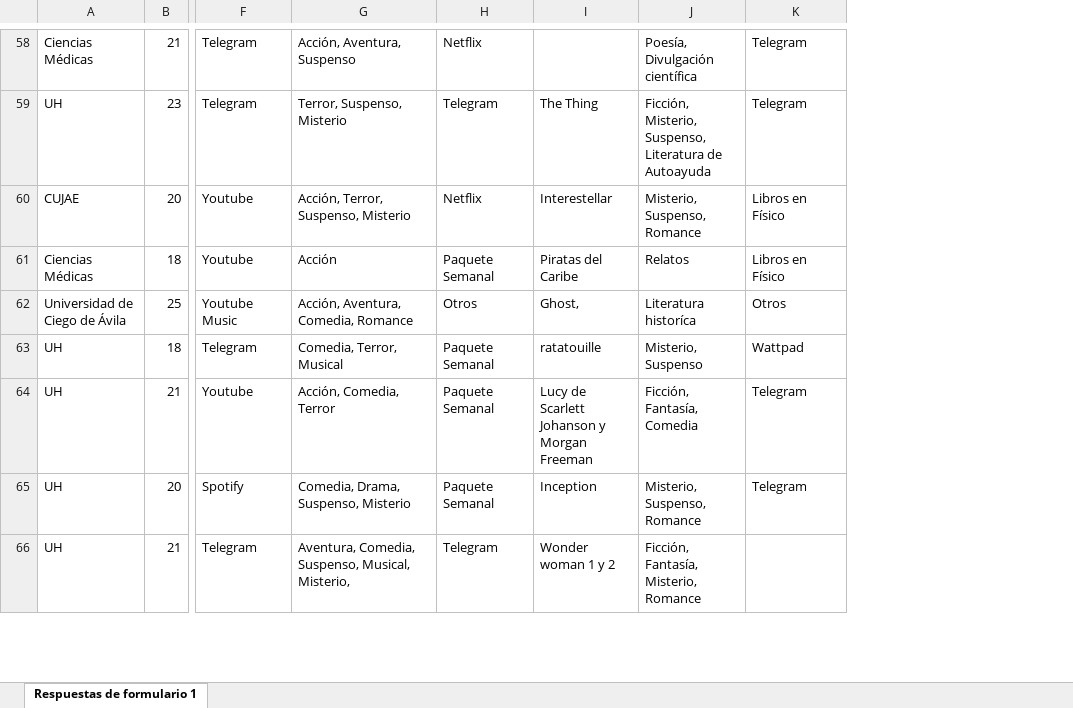
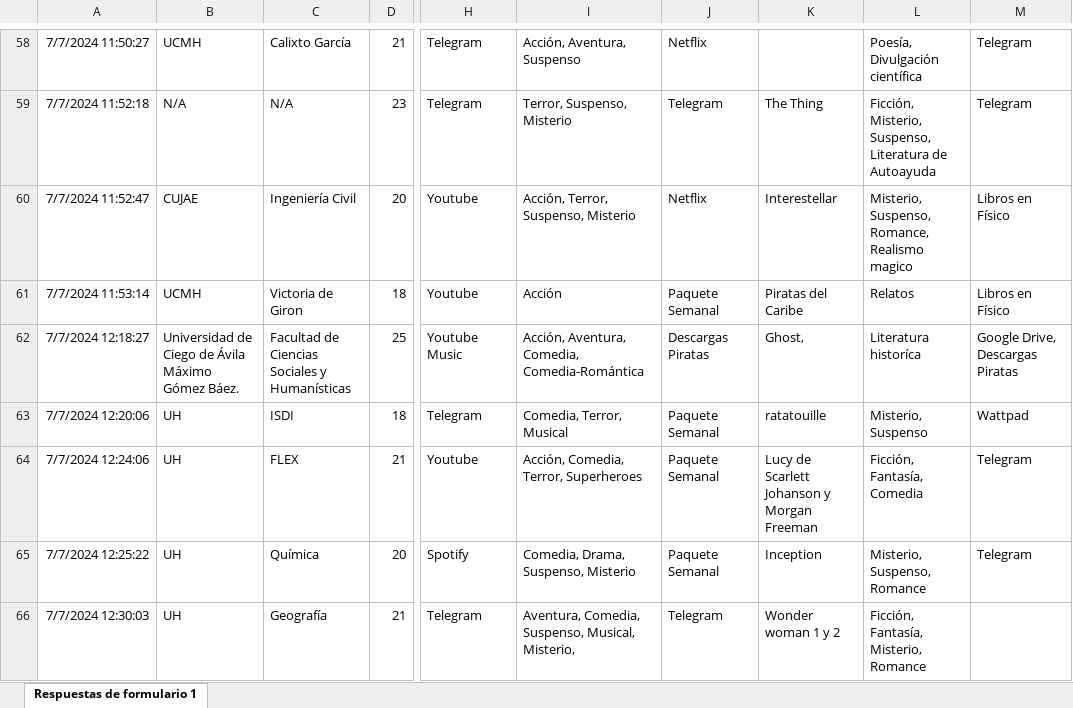
Before and after one commit to AriadnaVelazquez744/Stadistic_Analisis, an Excel workbook: Consumo_Cultural_en_Cuba.xlsx, sheet Respuestas de formulario 1, drawn as a sheet; only a part is shown, gaps mark what is left out; values as stored, in another font and other column widths than the file's, no borders; addresses are those after the commit; the diff covers the shown part only; the diff names each change by its address in the sheet, - before the commit and + after, or states it on an @@ line.

```diff
--- a/Consumo_Cultural_en_Cuba.xlsx (sheet Respuestas de formulario 1)
+++ b/Consumo_Cultural_en_Cuba.xlsx (sheet Respuestas de formulario 1)
+column A, rows 58-66: 7/7/2024 11:50:27 | 7/7/2024 11:52:18 | 7/7/2024 11:52:47 | 7/7/2024 11:53:14 | 7/7/2024 12:18:27 | 7/7/2024 12:20:06 | 7/7/2024 12:24:06 | 7/7/2024 12:25:22 | 7/7/2024 12:30:03
+column C, rows 58-66: Calixto García | N/A | Ingeniería Civil | Victoria de Giron | Facultad de Ciencias Sociales y Humanísticas | ISDI | FLEX | Química | Geografía
-B58: Ciencias Médicas
+B58: UCMH
-B59: UH
+B59: N/A
-L60: Misterio, Suspenso, Romance
+L60: Misterio, Suspenso, Romance, Realismo magico
-B61: Ciencias Médicas
+B61: UCMH
-B62: Universidad de Ciego de Ávila
+B62: Universidad de Ciego de Ávila Máximo Gómez Báez.
-I62: Acción, Aventura, Comedia, Romance
+I62: Acción, Aventura, Comedia, Comedia-Romántica
-J62: Otros
+J62: Descargas Piratas
-M62: Otros
+M62: Google Drive, Descargas Piratas
-I64: Acción, Comedia, Terror
+I64: Acción, Comedia, Terror, Superheroes
```
Also changed, not shown: 138 edited cells elsewhere in this sheet, 1 other file.
